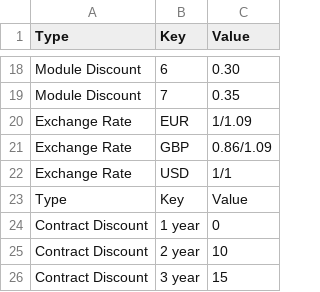
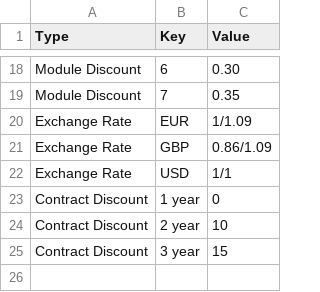
Before and after one commit to bkrusche/pricing, a CSV file: config.csv, drawn as a sheet; only a part is shown, gaps mark what is left out; the diff names each change by its address in the sheet, - before the commit and + after, or states it on an @@ line.

Commit message:
Update config.csv

```diff
--- a/config.csv
+++ b/config.csv
-row 23: Type | Key | Value
```
